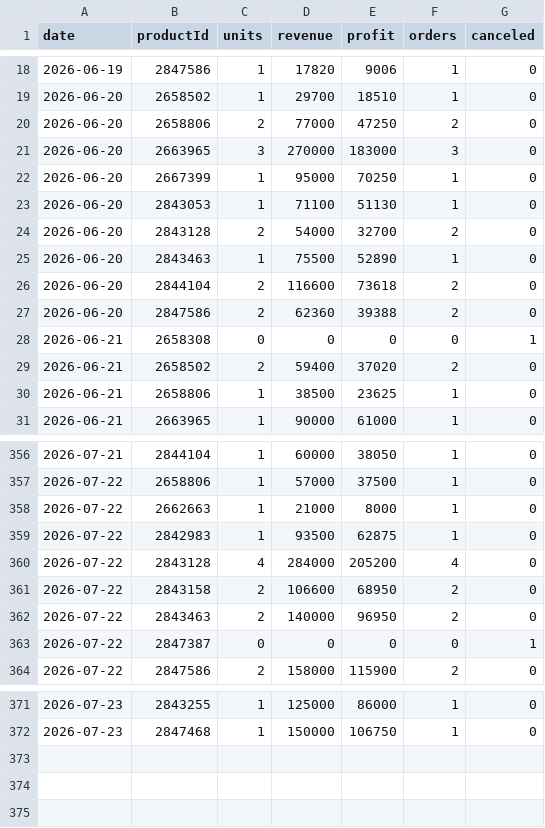
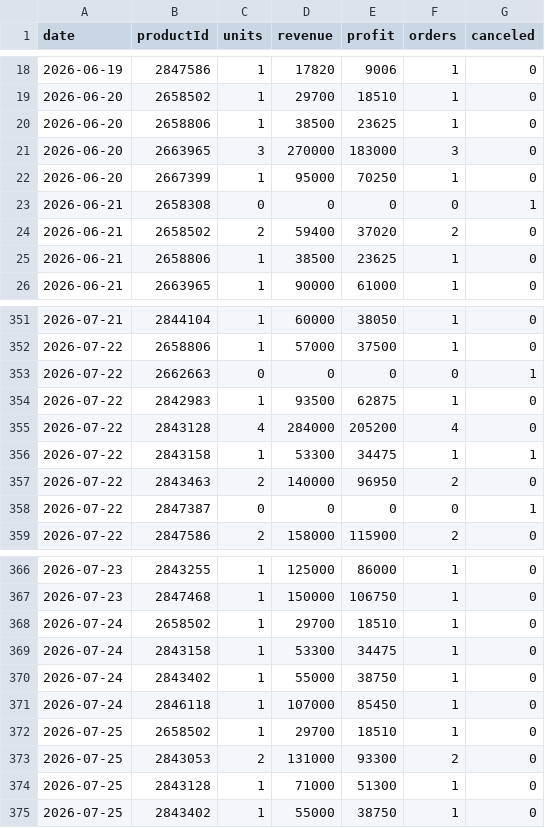
Before and after one commit to ckimework-commits/uzum-portfolio-dashboard, a CSV file: data/sales_daily.csv, drawn as a sheet; only a part is shown, gaps mark what is left out; the diff covers the shown part only.

```diff
--- a/data/sales_daily.csv
+++ b/data/sales_daily.csv
@@ -19,10 +19,5 @@ date,productId,units,revenue,profit,orders,canceled
 2026-06-20,2658502,1,29700,18510,1,0
-2026-06-20,2658806,2,77000,47250,2,0
+2026-06-20,2658806,1,38500,23625,1,0
 2026-06-20,2663965,3,270000,183000,3,0
 2026-06-20,2667399,1,95000,70250,1,0
-2026-06-20,2843053,1,71100,51130,1,0
-2026-06-20,2843128,2,54000,32700,2,0
-2026-06-20,2843463,1,75500,52890,1,0
-2026-06-20,2844104,2,116600,73618,2,0
-2026-06-20,2847586,2,62360,39388,2,0
 2026-06-21,2658308,0,0,0,0,1
@@ -357,6 +352,6 @@ date,productId,units,revenue,profit,orders,canceled
 2026-07-22,2658806,1,57000,37500,1,0
-2026-07-22,2662663,1,21000,8000,1,0
+2026-07-22,2662663,0,0,0,0,1
 2026-07-22,2842983,1,93500,62875,1,0
 2026-07-22,2843128,4,284000,205200,4,0
-2026-07-22,2843158,2,106600,68950,2,0
+2026-07-22,2843158,1,53300,34475,1,1
 2026-07-22,2843463,2,140000,96950,2,0
@@ -372 +367,9 @@ date,productId,units,revenue,profit,orders,canceled
 2026-07-23,2847468,1,150000,106750,1,0
+2026-07-24,2658502,1,29700,18510,1,0
+2026-07-24,2843158,1,53300,34475,1,0
+2026-07-24,2843402,1,55000,38750,1,0
+2026-07-24,2846118,1,107000,85450,1,0
+2026-07-25,2658502,1,29700,18510,1,0
+2026-07-25,2843053,2,131000,93300,2,0
+2026-07-25,2843128,1,71000,51300,1,0
+2026-07-25,2843402,1,55000,38750,1,0
```
Also changed, not shown: 1 added row and 1 removed row elsewhere in this file, 2 other files.
